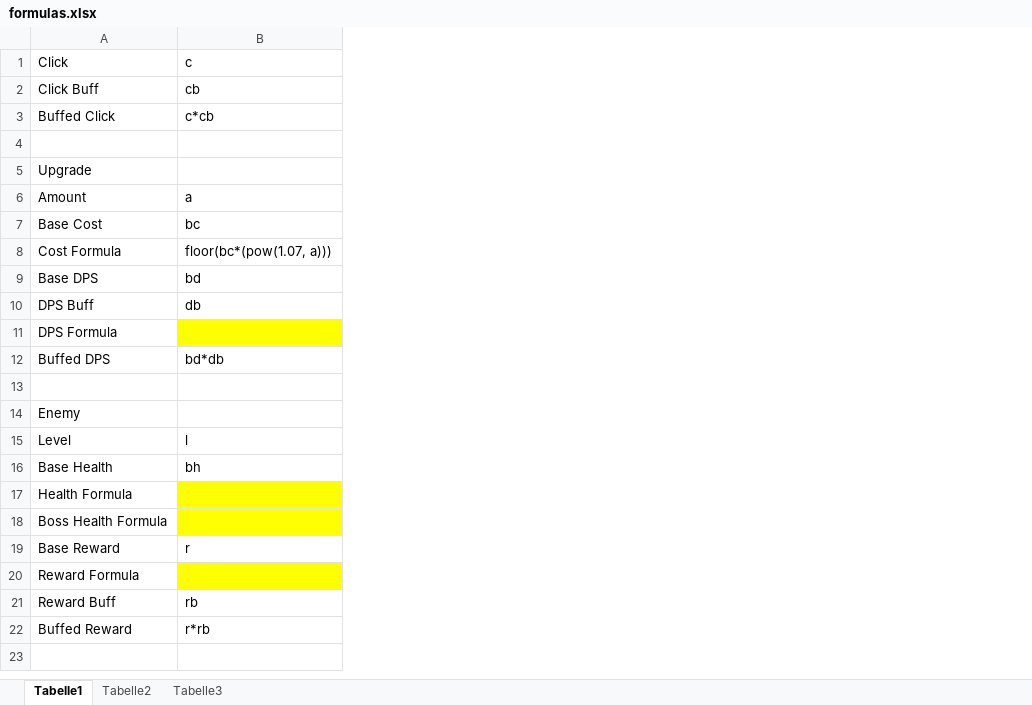
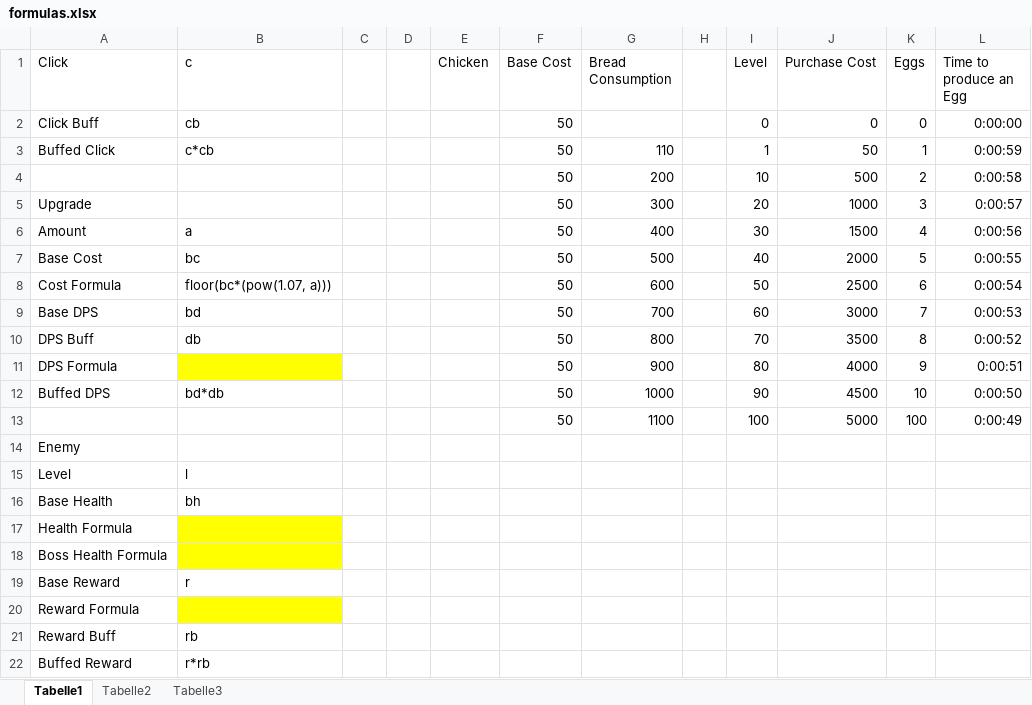
Before and after one commit to NedkoChulev/nedkosincrementalgame, an Excel workbook: formulas.xlsx, sheet Tabelle1, drawn as a sheet; values as stored, in another font and other column widths than the file's, no borders; the diff names each change by its address in the sheet, - before the commit and + after, or states it on an @@ line.

```diff
--- a/formulas.xlsx (sheet Tabelle1)
+++ b/formulas.xlsx (sheet Tabelle1)
+column C, empty
+column D, empty
+column E (Chicken), empty
+column F (Base Cost), rows 2-13: all 50
+column G (Bread Consumption), rows 3-13: 110 | 200 | 300 | 400 | 500 | 600 | 700 | 800 | 900 | 1000 | 1100
+column H, empty
+column I (Level), rows 2-13: 0 | 1 | 10 | 20 | 30 | 40 | 50 | 60 | 70 | 80 | 90 | 100
+column J (Purchase Cost), rows 2-13: 0 | 50 | 500 | 1000 | 1500 | 2000 | 2500 | 3000 | 3500 | 4000 | 4500 | 5000
+column K (Eggs), rows 2-13: 0 | 1 | 2 | 3 | 4 | 5 | 6 | 7 | 8 | 9 | 10 | 100
+column L (Time to produce an Egg), rows 2-13: 0:00:00 | 0:00:59 | 0:00:58 | 0:00:57 | 0:00:56 | 0:00:55 | 0:00:54 | 0:00:53 | 0:00:52 | 0:00:51 | 0:00:50 | 0:00:49
-row 4: (empty)
+row 4:  |  |  |  |  | 50 | 200 |  | 10 | 500 | 2 | 0:00:58
-row 13: (empty)
+row 13:  |  |  |  |  | 50 | 1100 |  | 100 | 5000 | 100 | 0:00:49
```
Also changed, not shown: 3 other files.
